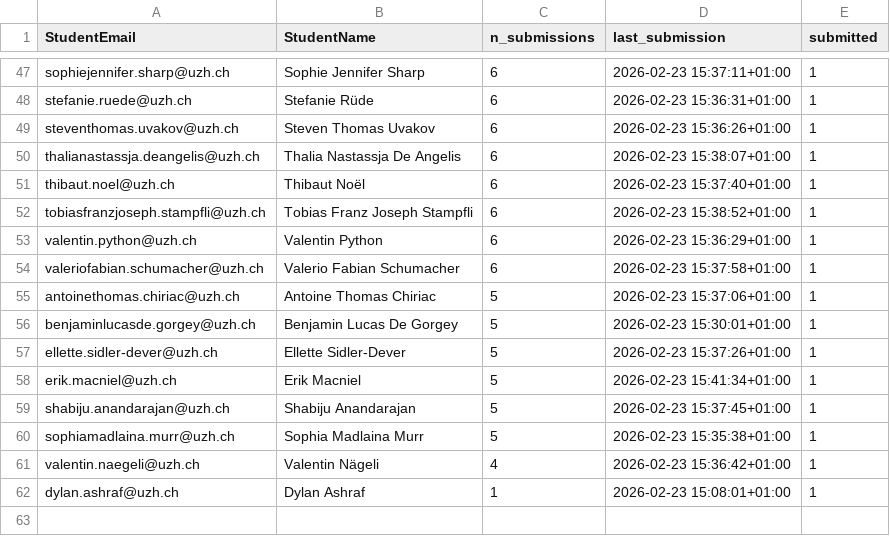
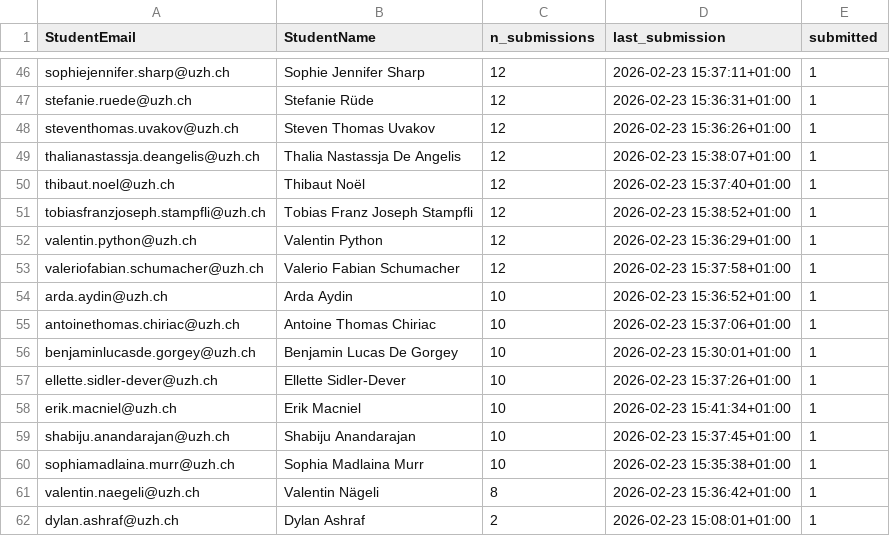
Before and after one commit to RenjieCui/Peer-Grading-Repo-archived, a CSV file: PeerGrading/Output/attendance_W01.csv, drawn as a sheet; only a part is shown, gaps mark what is left out; addresses are those after the commit; the diff covers the shown part only; the diff names each change by its address in the sheet, - before the commit and + after, or states it on an @@ line.

```diff
--- a/PeerGrading/Output/attendance_W01.csv
+++ b/PeerGrading/Output/attendance_W01.csv
-C46:C53 (n_submissions): 6
+C46:C53 (n_submissions): 12
+row 54: arda.aydin@uzh.ch | Arda Aydin | 10 | 2026-02-23 15:36:52+01:00 | 1
-C55:C60 (n_submissions): 5
+C55:C60 (n_submissions): 10
-C61 (n_submissions): 4
+C61 (n_submissions): 8
-C62 (n_submissions): 1
+C62 (n_submissions): 2
```
Also changed, not shown: 1 removed row and 26 edited cells elsewhere in this file, PeerGrading/Output/master/grade_matrix_count.csv, PeerGrading/Output/master/grade_matrix_mean.csv, 1 other file.
